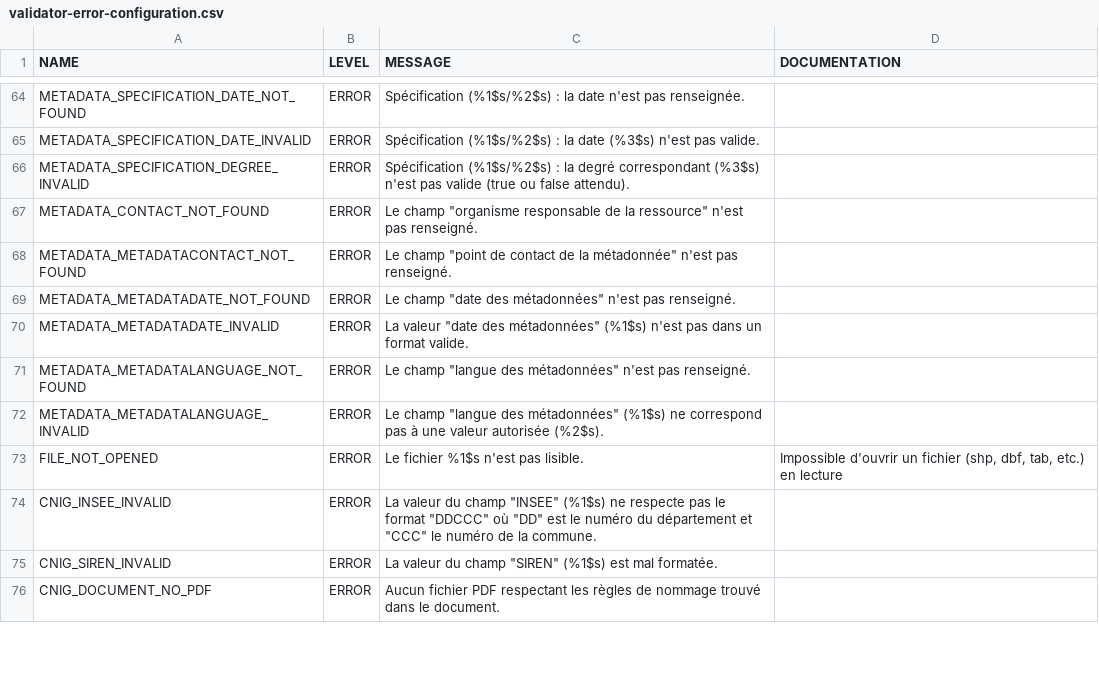
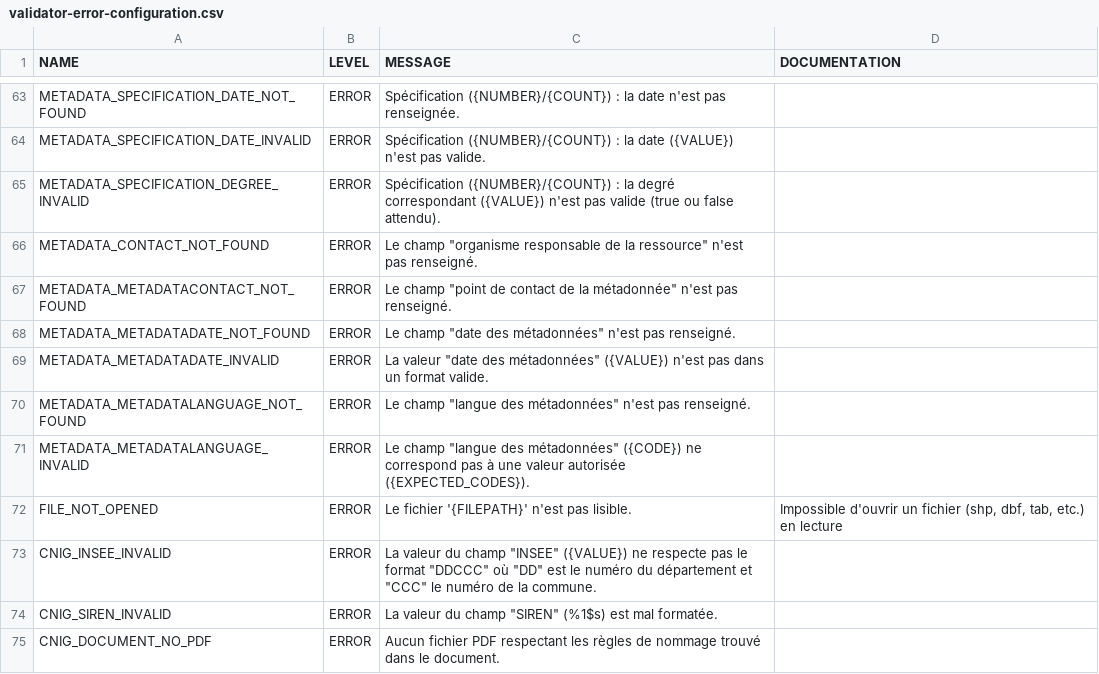
Before and after one commit to IGNF/validator, a CSV file: validator-core/src/main/resources/validator-error-configuration.csv, drawn as a sheet; only a part is shown, gaps mark what is left out; addresses are those after the commit; the diff covers the shown part only; the diff names each change by its address in the sheet, - before the commit and + after, or states it on an @@ line.

Commit message:
ValidatorError - add named parameters in template messages

```diff
--- a/validator-core/src/main/resources/validator-error-configuration.csv
+++ b/validator-core/src/main/resources/validator-error-configuration.csv
-C63 (MESSAGE): Spécification (%1$s/%2$s) : la…
+C63 (MESSAGE): Spécification ({NUMBER}/{COUNT}) : la…
-C64 (MESSAGE): Spécification (%1$s/%2$s) : la date (%3$s) n'est pas…
+C64 (MESSAGE): Spécification ({NUMBER}/{COUNT}) : la date ({VALUE}) n'est pas…
-C65 (MESSAGE): Spécification (%1$s/%2$s) : la degré correspondant (%3$s) n'est pas…
+C65 (MESSAGE): Spécification ({NUMBER}/{COUNT}) : la degré correspondant ({VALUE}) n'est pas…
-C69 (MESSAGE): …des métadonnées" (%1$s) n'est pas…
+C69 (MESSAGE): …des métadonnées" ({VALUE}) n'est pas…
-C71 (MESSAGE): …des métadonnées" (%1$s) ne correspond pas à une valeur autorisée (%2$s).
+C71 (MESSAGE): …des métadonnées" ({CODE}) ne correspond pas à une valeur autorisée ({EXPECTED_CODES}).
-C72 (MESSAGE): Le fichier %1$s n'est pas lisible.
+C72 (MESSAGE): Le fichier '{FILEPATH}' n'est pas lisible.
-C73 (MESSAGE): …champ "INSEE" (%1$s) ne respecte…
+C73 (MESSAGE): …champ "INSEE" ({VALUE}) ne respecte…
```
Also changed, not shown: 1 removed row and 47 edited cells elsewhere in this file, 40 other files.
